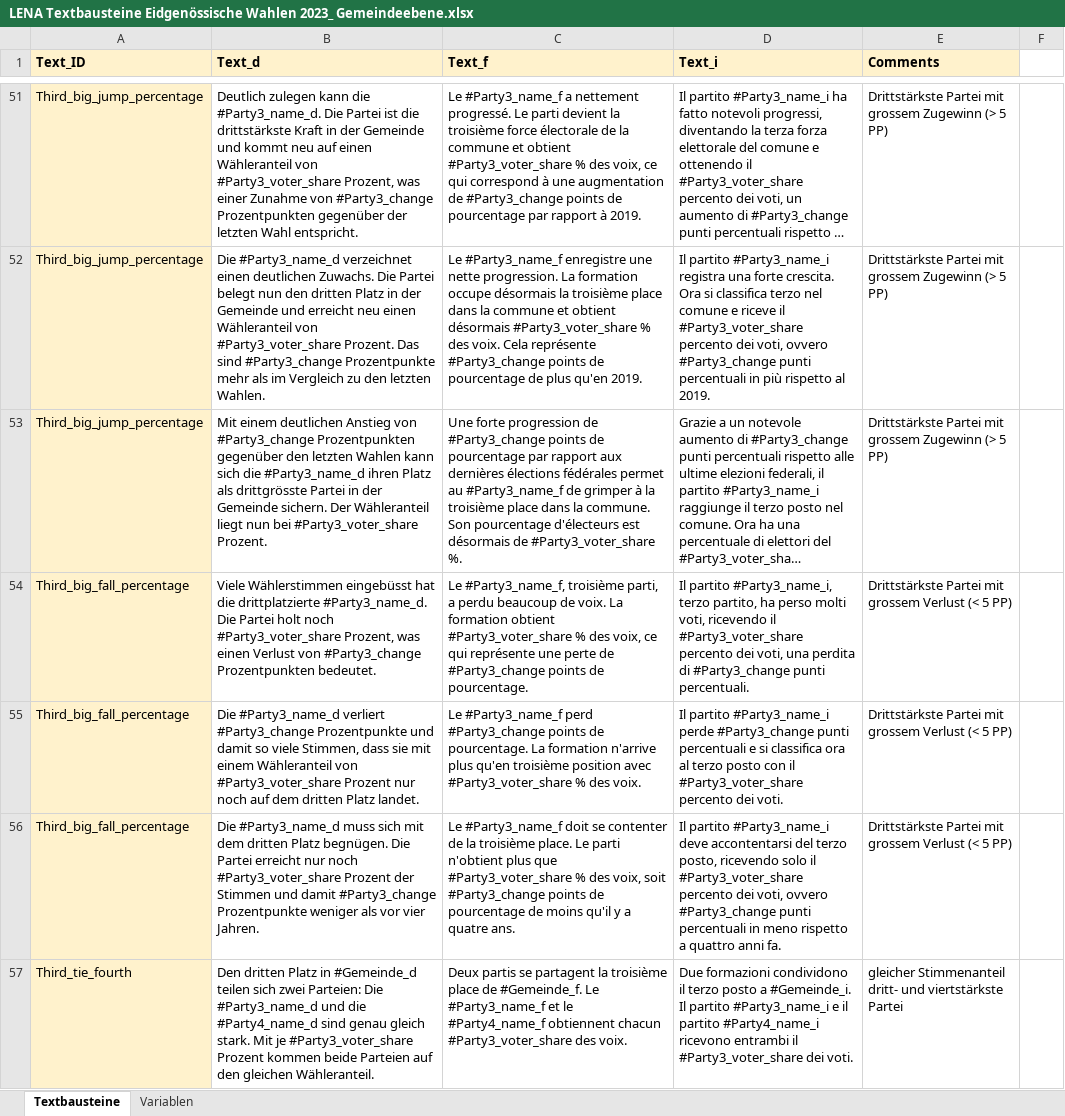
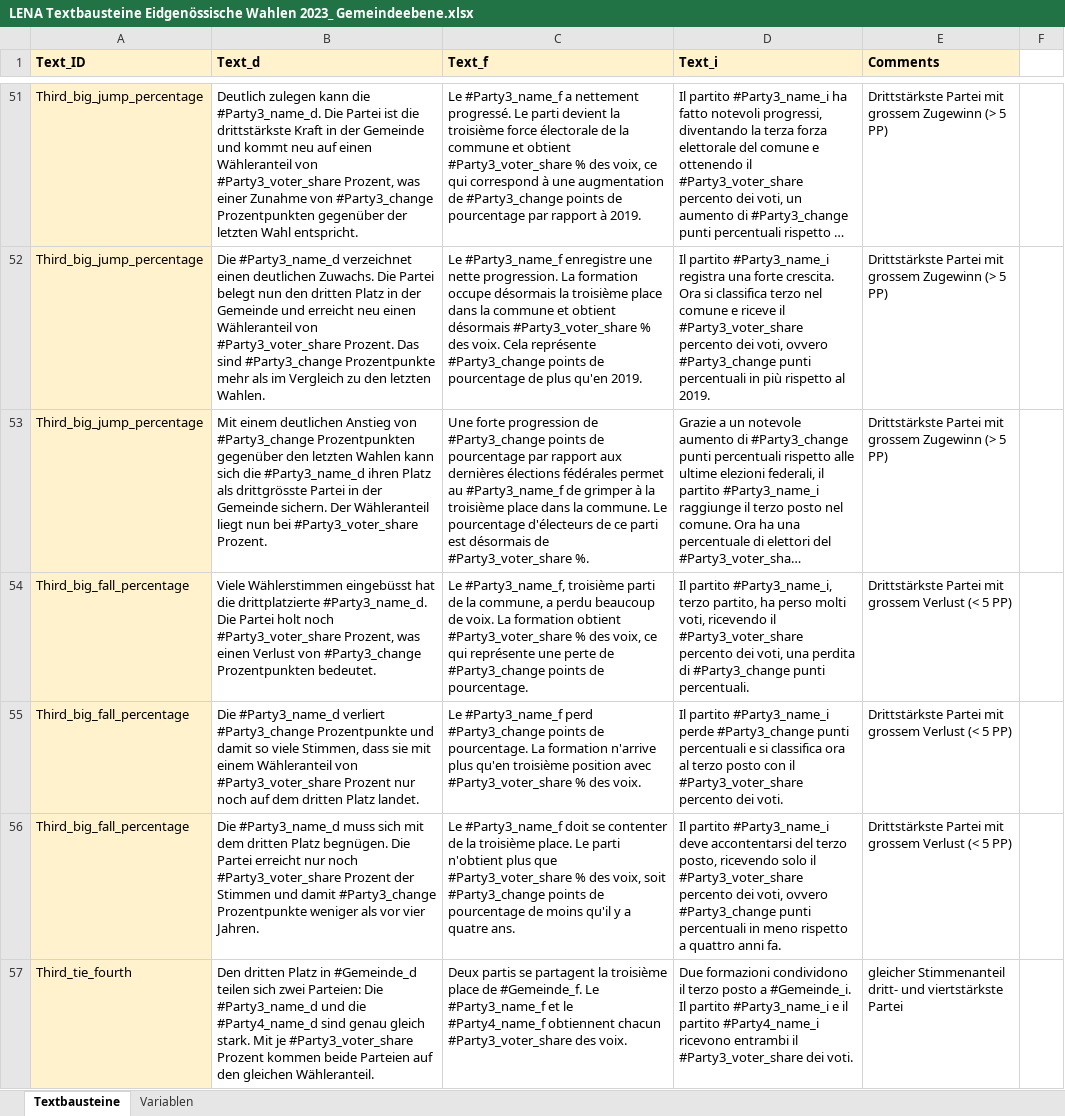
Before and after one commit to awp-finanznachrichten/sda_eidgenoessische_wahlen_datafeed, an Excel workbook: Texte/LENA Textbausteine Eidgenössische Wahlen 2023_ Gemeindeebene.xlsx, sheet Textbausteine, drawn as a sheet; only a part is shown, gaps mark what is left out; long unchanged cells end in …; values as stored, in another font and other column widths than the file's, no borders; charts and pictures not drawn; the diff covers the shown part only; the diff names each change by its address in the sheet, - before the commit and + after, or states it on an @@ line.

```diff
--- a/Texte/LENA Textbausteine Eidgenössische Wahlen 2023_ Gemeindeebene.xlsx (sheet Textbausteine)
+++ b/Texte/LENA Textbausteine Eidgenössische Wahlen 2023_ Gemeindeebene.xlsx (sheet Textbausteine)
-C53 (Text_f): …la commune. Son pourcentage d'électeurs est désormais…
+C53 (Text_f): …la commune. Le pourcentage d'électeurs de ce parti est désormais…
-C54 (Text_f): …#Party3_name_f, troisième parti, a perdu…
+C54 (Text_f): …#Party3_name_f, troisième parti de la commune, a perdu…
```
Also changed, not shown: 23 edited cells elsewhere in this sheet, Texte/Eidgenössische Wahlen 2023_ Textbausteine.xlsx.
